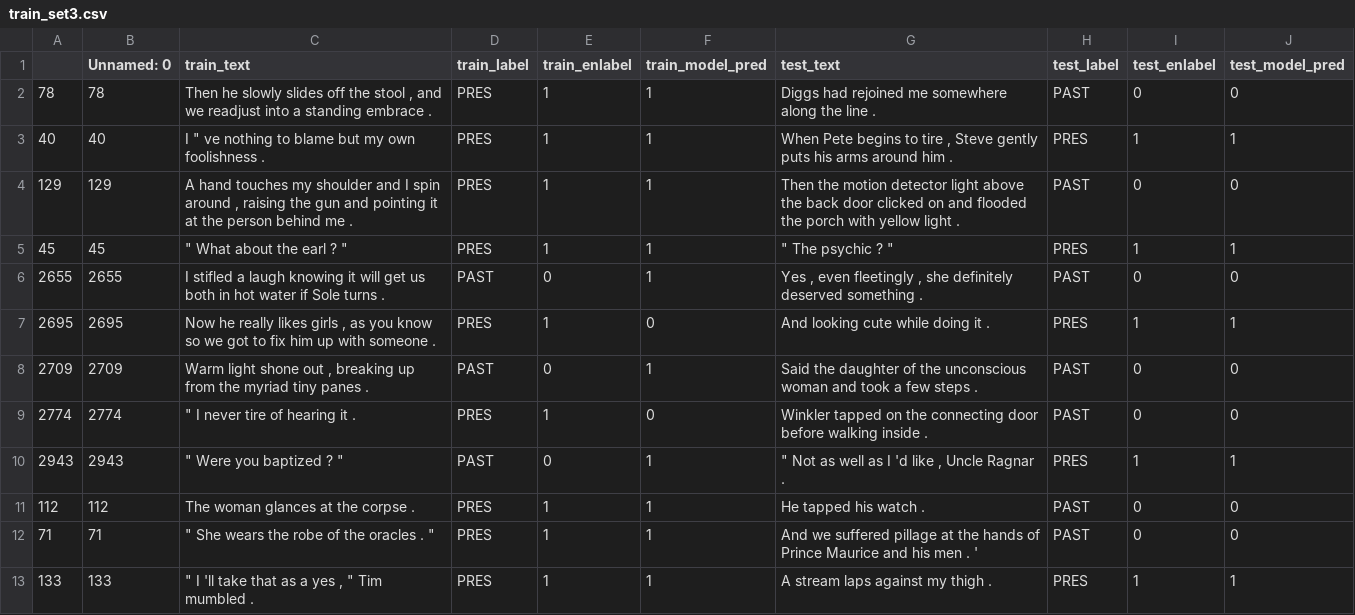
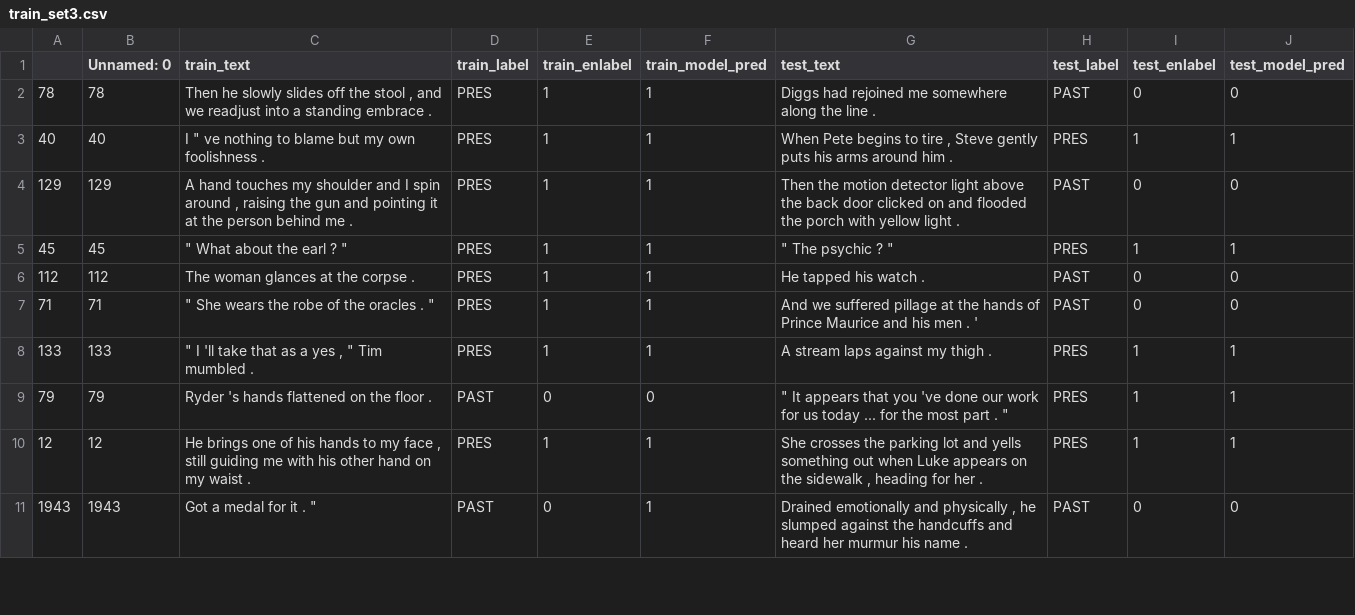
Before and after one commit to anavaleriagonzalez/anavaleriagonzalez.github.io, a CSV file: data/stimuli_presentations/preds/past_present/train_set3.csv, drawn as a sheet; only a part is shown; the shorter side is filled out with more unchanged rows; the diff names each change by its address in the sheet, - before the commit and + after, or states it on an @@ line.

Commit message:
Update train_set3.csv

```diff
--- a/data/stimuli_presentations/preds/past_present/train_set3.csv
+++ b/data/stimuli_presentations/preds/past_present/train_set3.csv
-row 6: 2655 | 2655 | I stifled a laugh knowing it will get us both in hot water if Sole turns . | PAST | 0 | 1 | Yes , even fleetingly , she definitely deserved something . | PAST | 0 | 0
-row 7: 2695 | 2695 | Now he really likes girls , as you know so we got to fix him up with someone . | PRES | 1 | 0 | And looking cute while doing it . | PRES | 1 | 1
-row 8: 2709 | 2709 | Warm light shone out , breaking up from the myriad tiny panes . | PAST | 0 | 1 | Said the daughter of the unconscious woman and took a few steps . | PAST | 0 | 0
-row 9: 2774 | 2774 | " I never tire of hearing it . | PRES | 1 | 0 | Winkler tapped on the connecting door before walking inside . | PAST | 0 | 0
-row 10: 2943 | 2943 | " Were you baptized ? " | PAST | 0 | 1 | " Not as well as I 'd like , Uncle Ragnar . | PRES | 1 | 1
```
